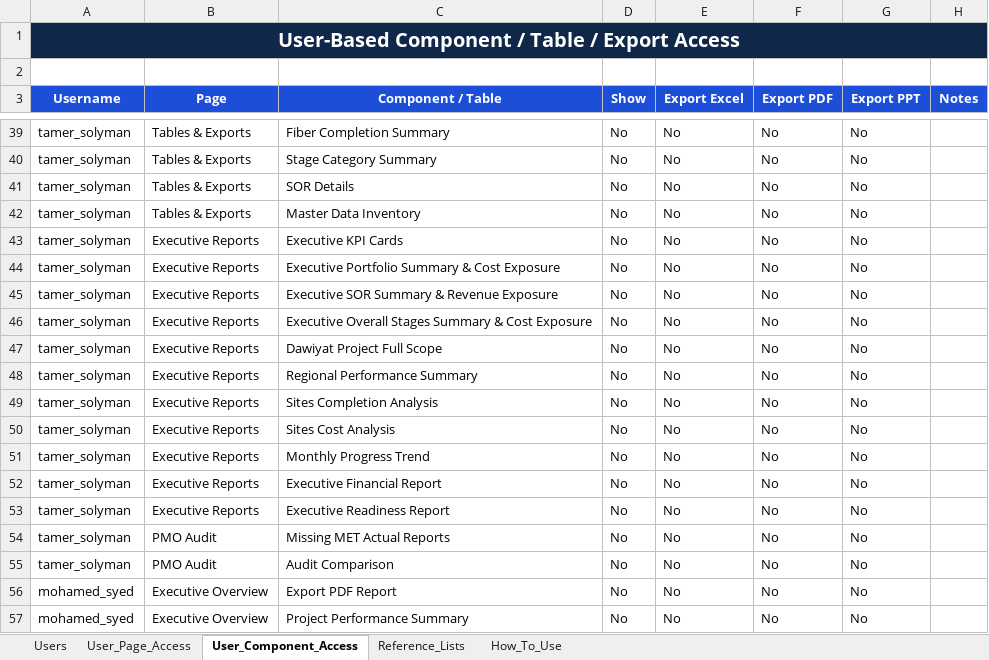
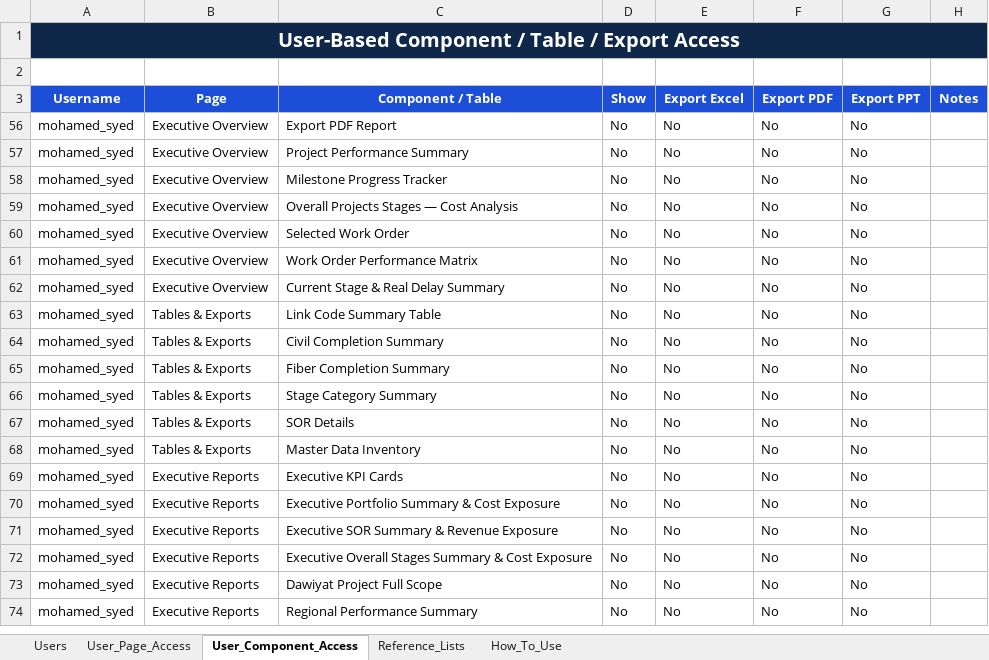
Before and after one commit to ahmedfekry-hub/Dawiyat-PMO-Executive-Portal-V2, an Excel workbook: data/permissions.xlsx, sheet User_Component_Access, drawn as a sheet; only a part is shown, gaps mark what is left out; the shorter side is filled out with more unchanged rows; values as stored, in another font and other column widths than the file's, no borders; conditional formats and table styles not drawn; the diff covers the shown part only; the diff names each change by its address in the sheet, - before the commit and + after, or states it on an @@ line.

```diff
--- a/data/permissions.xlsx (sheet User_Component_Access)
+++ b/data/permissions.xlsx (sheet User_Component_Access)
@@ row 39 hidden: tamer_solyman | Tables & Exports | Fiber Completion Summary | No | No | No | No @@
@@ row 40 hidden: tamer_solyman | Tables & Exports | Stage Category Summary | No | No | No | No @@
@@ row 41 hidden: tamer_solyman | Tables & Exports | SOR Details | No | No | No | No @@
@@ row 42 hidden: tamer_solyman | Tables & Exports | Master Data Inventory | No | No | No | No @@
@@ row 43 hidden: tamer_solyman | Executive Reports | Executive KPI Cards | No | No | No | No @@
@@ row 44 hidden: tamer_solyman | Executive Reports | Executive Portfolio Summary & Cost Exposure | No | No | No | No @@
@@ row 45 hidden: tamer_solyman | Executive Reports | Executive SOR Summary & Revenue Exposure | No | No | No | No @@
@@ row 46 hidden: tamer_solyman | Executive Reports | Executive Overall Stages Summary & Cost Exposure | No | No | No | No @@
@@ row 47 hidden: tamer_solyman | Executive Reports | Dawiyat Project Full Scope | No | No | No | No @@
@@ row 48 hidden: tamer_solyman | Executive Reports | Regional Performance Summary | No | No | No | No @@
@@ row 49 hidden: tamer_solyman | Executive Reports | Sites Completion Analysis | No | No | No | No @@
@@ row 50 hidden: tamer_solyman | Executive Reports | Sites Cost Analysis | No | No | No | No @@
@@ row 51 hidden: tamer_solyman | Executive Reports | Monthly Progress Trend | No | No | No | No @@
@@ row 52 hidden: tamer_solyman | Executive Reports | Executive Financial Report | No | No | No | No @@
@@ row 53 hidden: tamer_solyman | Executive Reports | Executive Readiness Report | No | No | No | No @@
@@ row 54 hidden: tamer_solyman | PMO Audit | Missing MET Actual Reports | No | No | No | No @@
@@ row 55 hidden: tamer_solyman | PMO Audit | Audit Comparison | No | No | No | No @@
```
Also changed, not shown: 113 hidden or unhidden rows elsewhere in this sheet, sheet Users.
